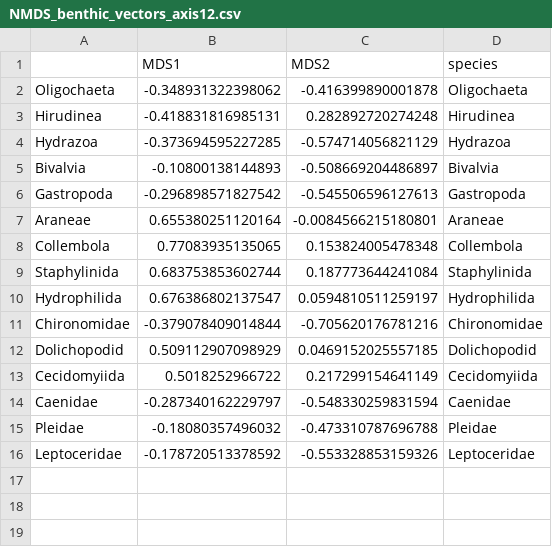
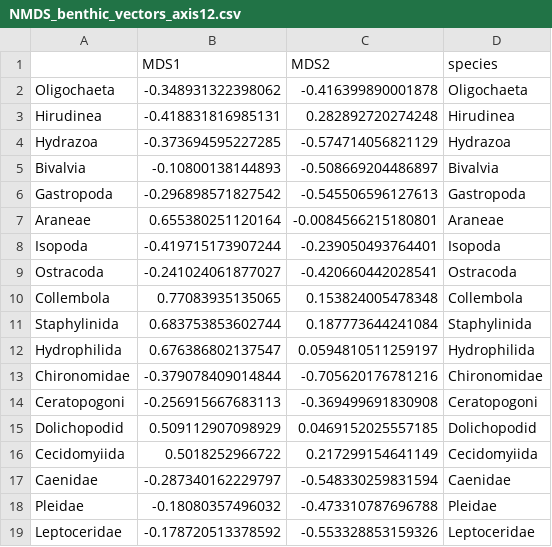
Before and after one commit to cdrobich/PhD3.InvertCommunity, a CSV file: Data/Aquatic/NMDS/NMDS_benthic_vectors_axis12.csv, drawn as a sheet.

```diff
--- a/Data/Aquatic/NMDS/NMDS_benthic_vectors_axis12.csv
+++ b/Data/Aquatic/NMDS/NMDS_benthic_vectors_axis12.csv
@@ -7,2 +7,4 @@
 "Araneae",0.655380251120164,-0.0084566215180801,"Araneae"
+"Isopoda",-0.419715173907244,-0.239050493764401,"Isopoda"
+"Ostracoda",-0.241024061877027,-0.420660442028541,"Ostracoda"
 "Collembola",0.77083935135065,0.153824005478348,"Collembola"
@@ -11,2 +13,3 @@
 "Chironomidae",-0.379078409014844,-0.705620176781216,"Chironomidae"
+"Ceratopogoni",-0.256915667683113,-0.369499691830908,"Ceratopogoni"
 "Dolichopodid",0.509112907098929,0.0469152025557185,"Dolichopodid"
```
Also changed, not shown: Data/Aquatic/NMDS/NMDS_benthic_vectors_axis13.csv, 6 other files.
